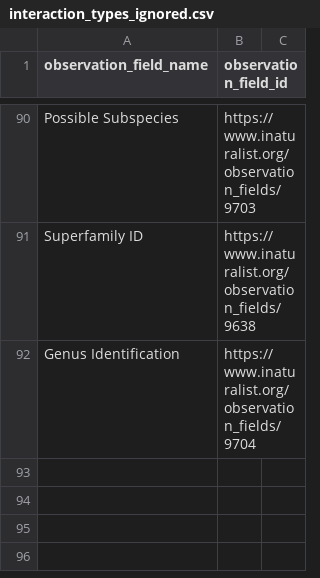
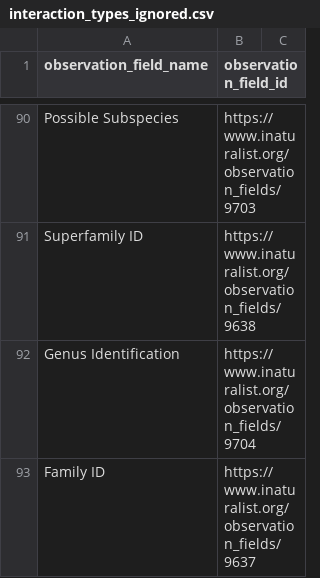
Before and after one commit to globalbioticinteractions/inaturalist, a CSV file: interaction_types_ignored.csv, drawn as a sheet; only a part is shown, gaps mark what is left out; the diff names each change by its address in the sheet, - before the commit and + after, or states it on an @@ line.

```diff
--- a/interaction_types_ignored.csv
+++ b/interaction_types_ignored.csv
+row 93: Family ID | https://www.inaturalist.org/observation_fields/9637
```
Also changed, not shown: interaction_types.csv.
